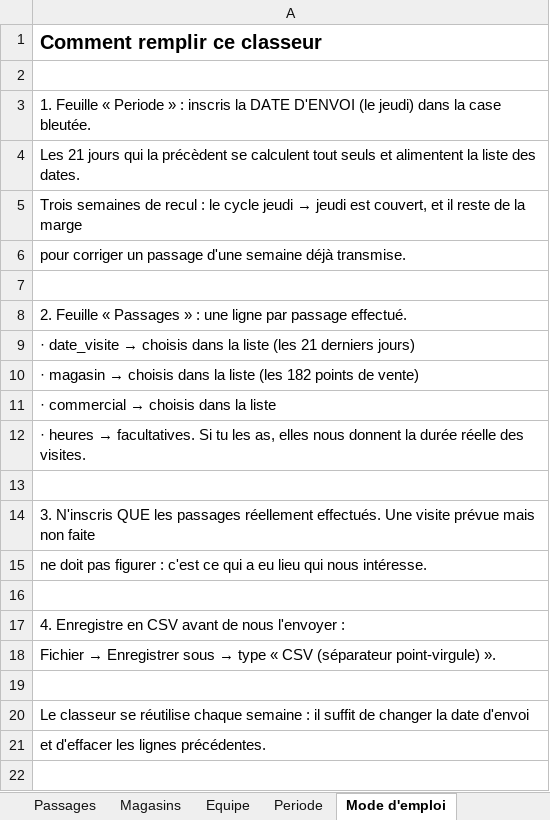
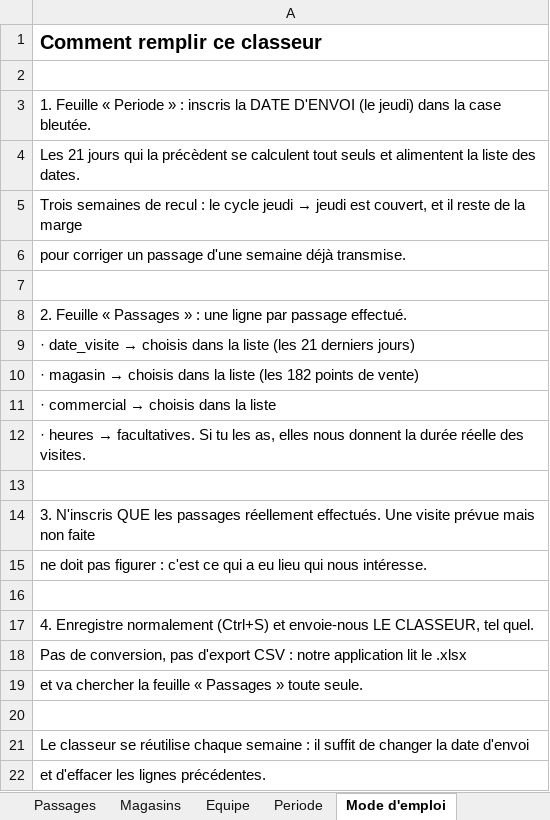
Before and after one commit to ProfilaxVince/jrf-field, an Excel workbook: docs/modele-passages.xlsx, sheet Mode d'emploi, drawn as a sheet; values as stored, in another font and other column widths than the file's, no borders; the diff names each change by its address in the sheet, - before the commit and + after, or states it on an @@ line.

```diff
--- a/docs/modele-passages.xlsx (sheet Mode d'emploi)
+++ b/docs/modele-passages.xlsx (sheet Mode d'emploi)
-A17: 4. Enregistre en CSV avant de nous l'envoyer :
+A17: 4. Enregistre normalement (Ctrl+S) et envoie-nous LE CLASSEUR, tel quel.
@@ A18: Fichier → Enregistrer sous → type « CSV (séparateur point-virgule) ». → Pas de conversion, pas d'export CSV : notre application lit le .xlsx @@
+row 19: et va chercher la feuille « Passages » toute seule.
```
Also changed, not shown: 7 other files.
